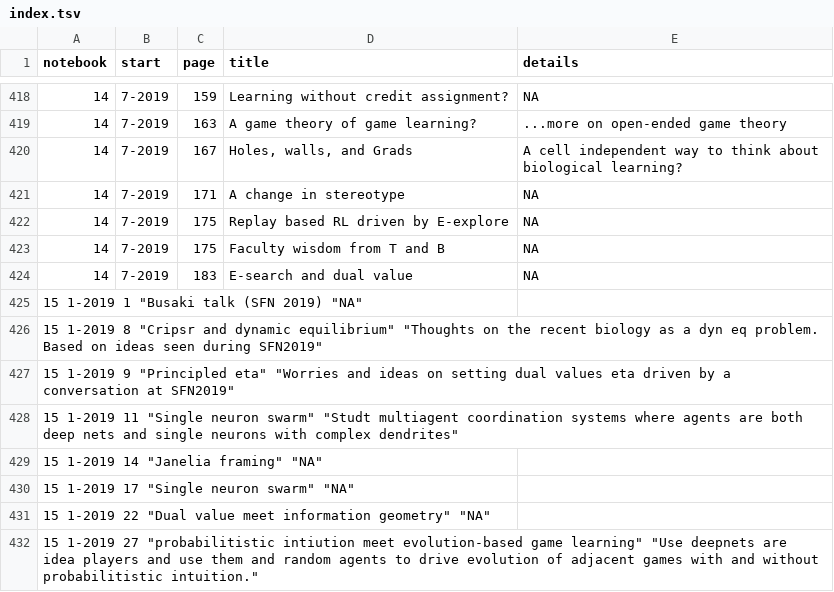
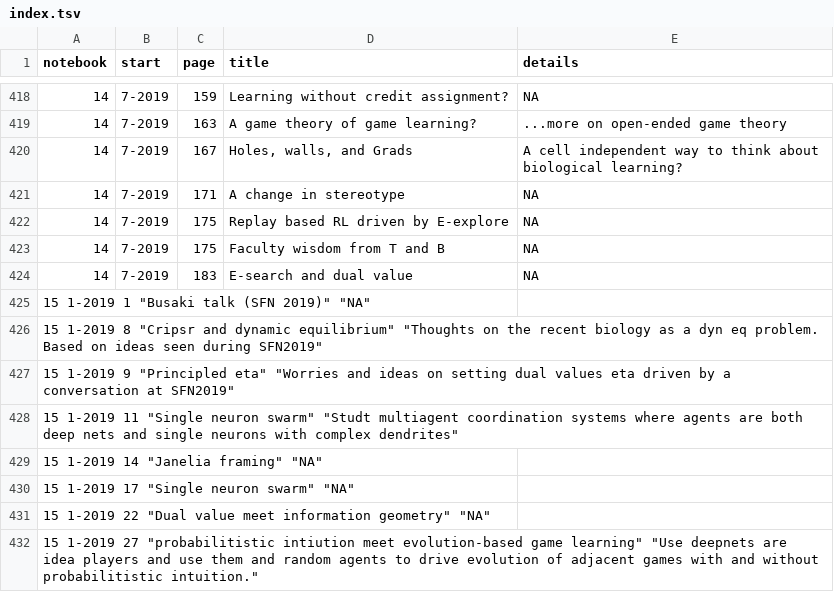
Before and after one commit to parenthetical-e/Index, a TSV file: index.tsv, drawn as a sheet; only a part is shown, gaps mark what is left out.

Commit message:
Typo

```diff
--- a/index.tsv
+++ b/index.tsv
@@ -424,3 +424,3 @@ notebook	start	page	title	details
 14	7-2019	183	"E-search and dual value"	"NA"
-15  1-2019  1   "Busaki talk (SFN 2019) "NA"
+15  1-2019  1   "Busaki talk (SFN 2019)" "NA"
 15  1-2019  8   "Cripsr and dynamic equilibrium"    "Thoughts on the recent biology as a dyn eq problem. Based on ideas seen during SFN2019"
```
